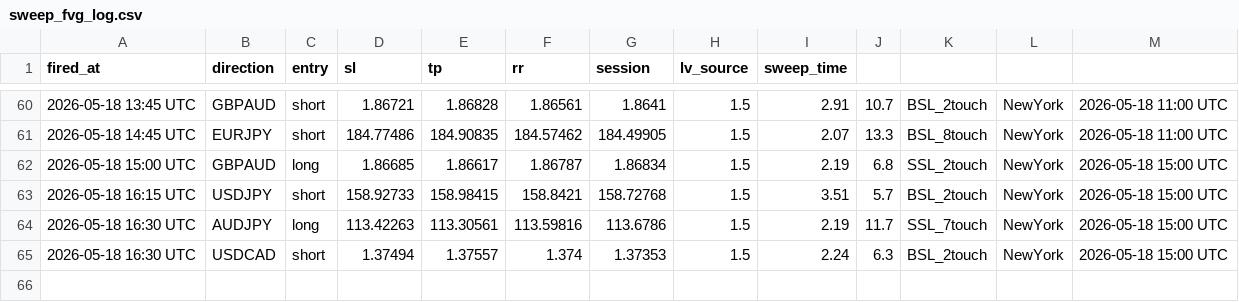
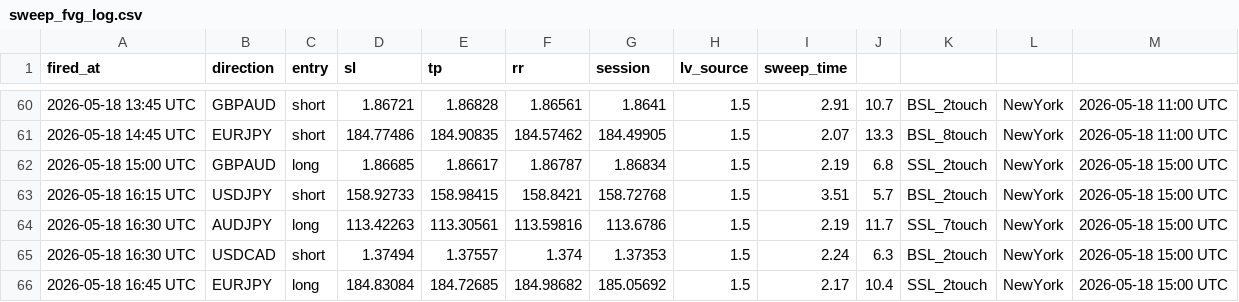
Before and after one commit to iyajivictor/Edge-signals, a CSV file: state/sweep_fvg_log.csv, drawn as a sheet; only a part is shown, gaps mark what is left out; the diff names each change by its address in the sheet, - before the commit and + after, or states it on an @@ line.

Commit message:
Update state

```diff
--- a/state/sweep_fvg_log.csv
+++ b/state/sweep_fvg_log.csv
+row 66: 2026-05-18 16:45 UTC | EURJPY | long | 184.83084 | 184.72685 | 184.98682 | 185.05692 | 1.5 | 2.17 | 10.4 | SSL_2touch | NewYork | 2026-05-18 15:00 UTC
```
Also changed, not shown: 3 other files.
